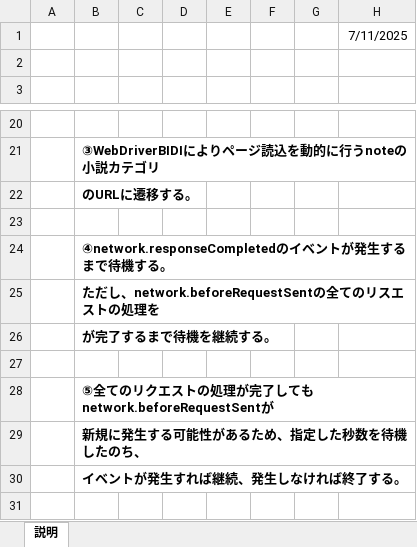
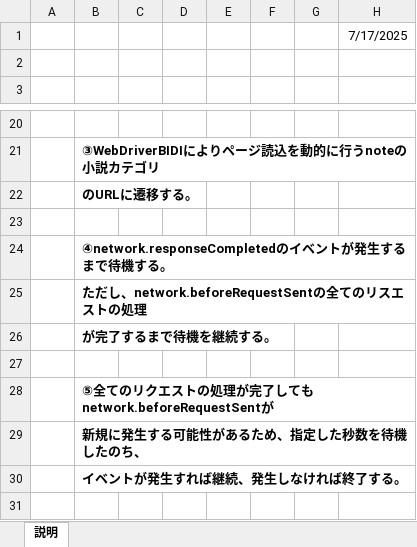
Before and after one commit to hanamichi77777/WebDriverBiDi-via-VBA-test, an Excel workbook: SeleniumVBA6.5_BiDi_test(Japanese).xlsm, sheet 説明, drawn as a sheet; only a part is shown, gaps mark what is left out; values as stored, in another font and other column widths than the file's, no borders; charts and pictures not drawn; the diff names each change by its address in the sheet, - before the commit and + after, or states it on an @@ line.

Commit message:
EdgeDirver DownloadURL Updated

```diff
--- a/SeleniumVBA6.5_BiDi_test(Japanese).xlsm (sheet 説明)
+++ b/SeleniumVBA6.5_BiDi_test(Japanese).xlsm (sheet 説明)
-H1: 7/11/2025
+H1: 7/17/2025
-B25: ただし、network.beforeRequestSentの全てのリスエストの処理を
+B25: ただし、network.beforeRequestSentの全てのリスエストの処理
```
